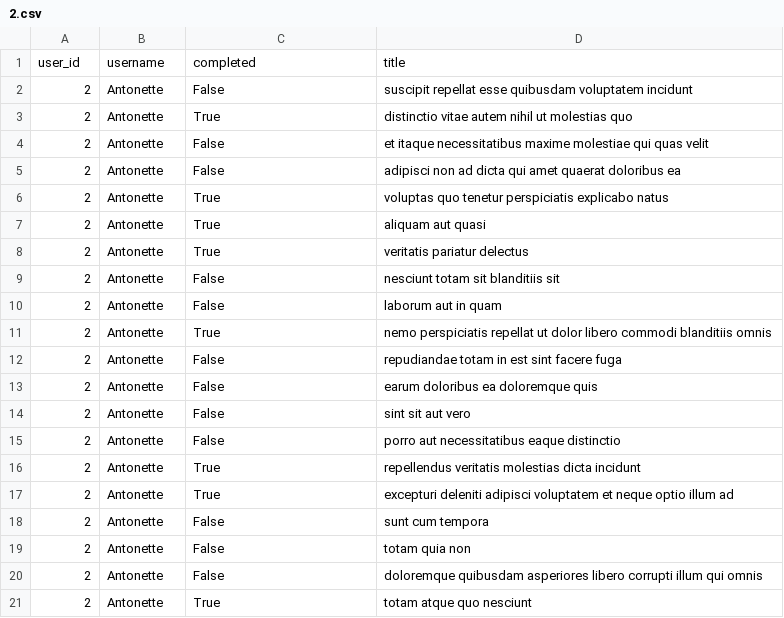
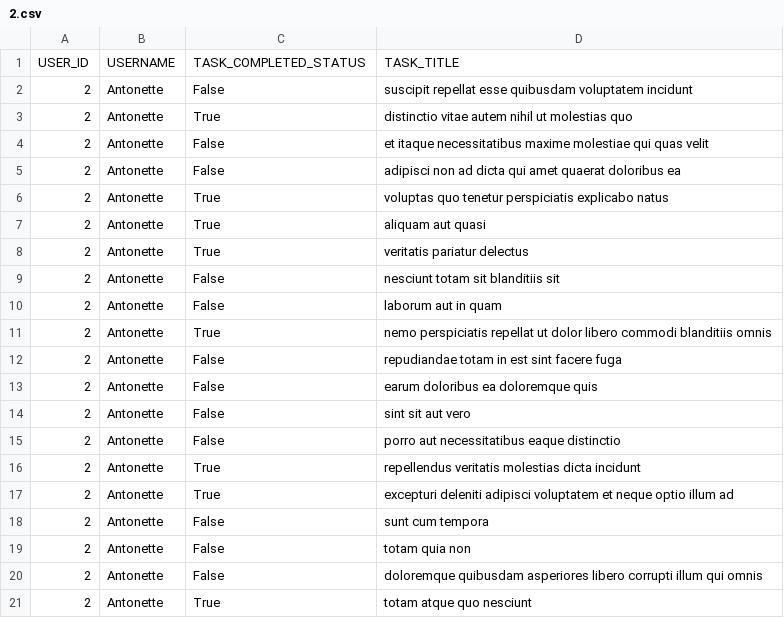
Before and after one commit to Hatimmou/alx-system_engineering-devops, a CSV file: 0x15-api/2.csv, drawn as a sheet.

```diff
--- a/0x15-api/2.csv
+++ b/0x15-api/2.csv
@@ -1,2 +1,2 @@
-user_id,username,completed,title
+USER_ID,USERNAME,TASK_COMPLETED_STATUS,TASK_TITLE
 2,Antonette,False,suscipit repellat esse quibusdam voluptatem incidunt
```
Also changed, not shown: 1 other file.
